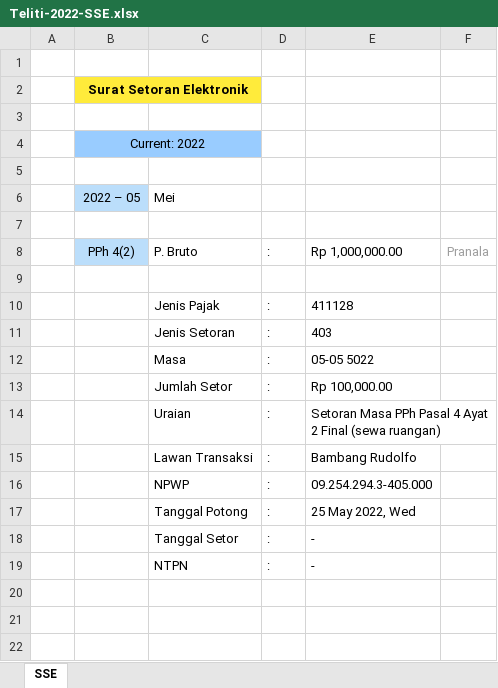
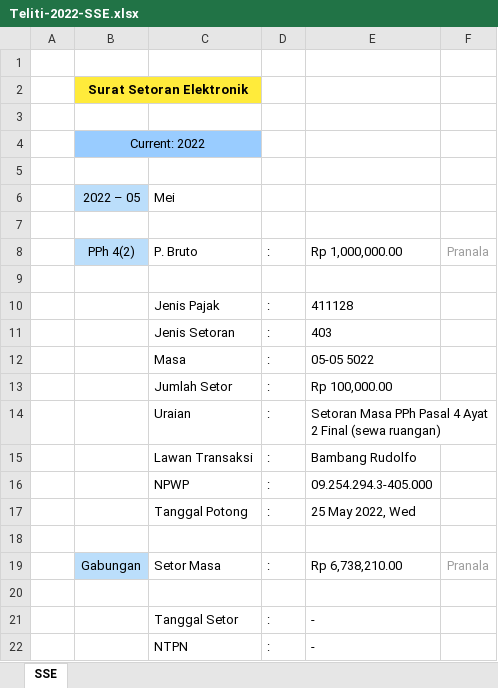
Before and after one commit to epsi-rns/akutidaktahu, an Excel workbook: assets/posts/pajak/2022/06/Teliti-2022-SSE.xlsx, sheet SSE, drawn as a sheet; values as stored, in another font and other column widths than the file's, no borders; the diff names each change by its address in the sheet, - before the commit and + after, or states it on an @@ line.

Commit message:
Artikel: Berkas Pajak: eBupot PPh Unifikasi: Pengaturan

```diff
--- a/assets/posts/pajak/2022/06/Teliti-2022-SSE.xlsx (sheet SSE)
+++ b/assets/posts/pajak/2022/06/Teliti-2022-SSE.xlsx (sheet SSE)
+row 18: (empty)
+row 19:  | Gabungan | Setor Masa | : | Rp 6,738,210.00 | Pranala
+row 20: (empty)
```
Also changed, not shown: 38 other files.
